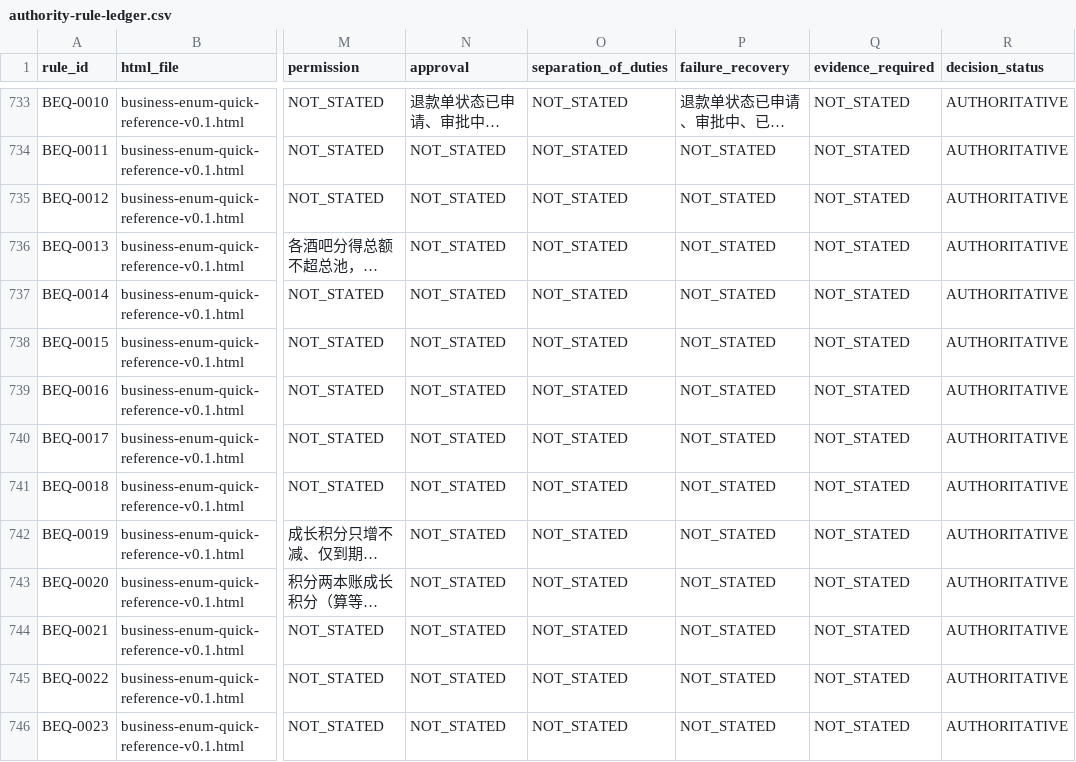
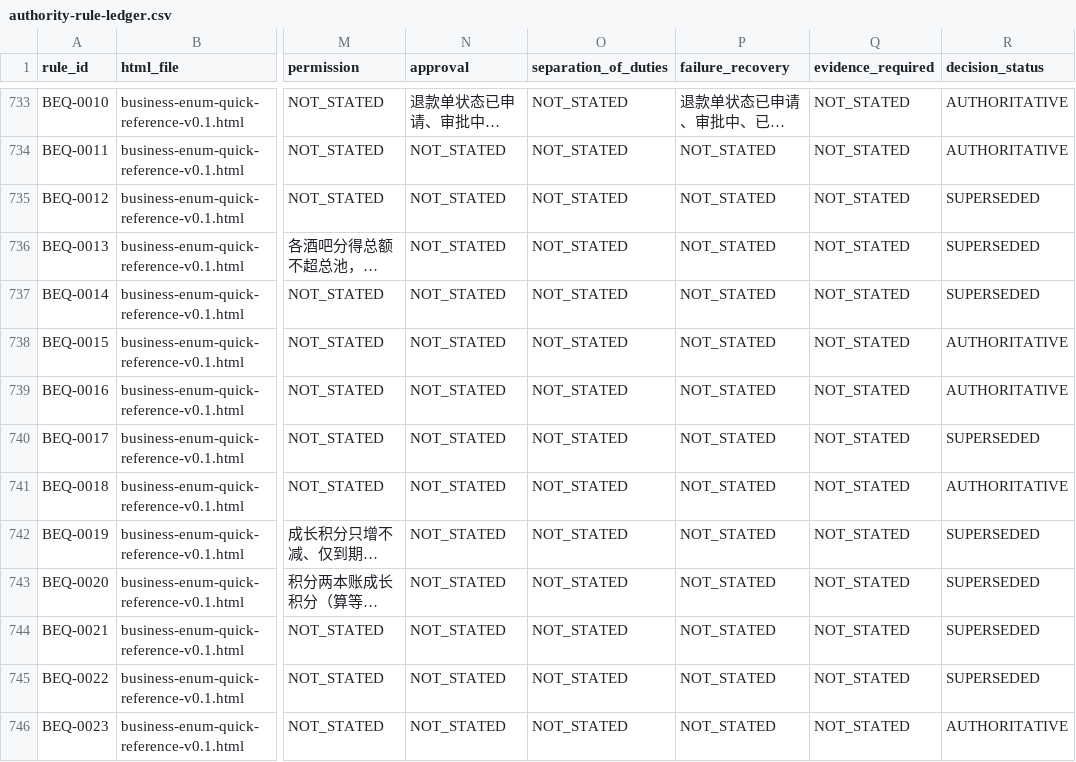
Before and after one commit to jxh1979/mall, a CSV file: docs/prd-audit/authority-rule-ledger.csv, drawn as a sheet; only a part is shown, gaps mark what is left out; long unchanged cells end in …; the diff covers the shown part only; the diff names each change by its address in the sheet, - before the commit and + after, or states it on an @@ line.

```diff
--- a/docs/prd-audit/authority-rule-ledger.csv
+++ b/docs/prd-audit/authority-rule-ledger.csv
-R735:R737 (decision_status): AUTHORITATIVE
+R735:R737 (decision_status): SUPERSEDED
-R740 (decision_status): AUTHORITATIVE
+R740 (decision_status): SUPERSEDED
-R742:R745 (decision_status): AUTHORITATIVE
+R742:R745 (decision_status): SUPERSEDED
```
Also changed, not shown: 105 edited cells elsewhere in this file, docs/prd-audit/entry-registry.csv, docs/prd-audit/rounds/r8/findings.csv, 7 other files.
